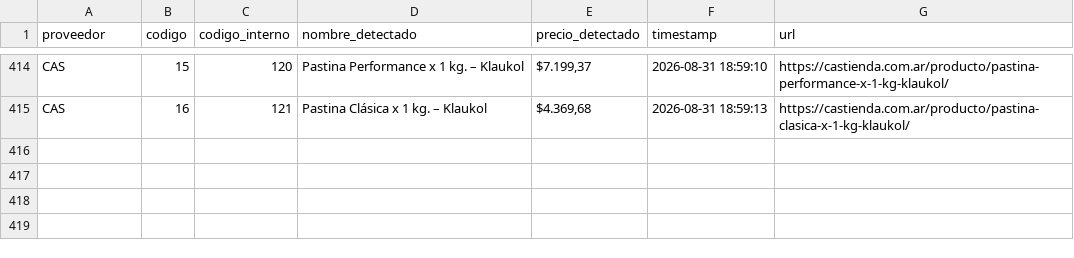
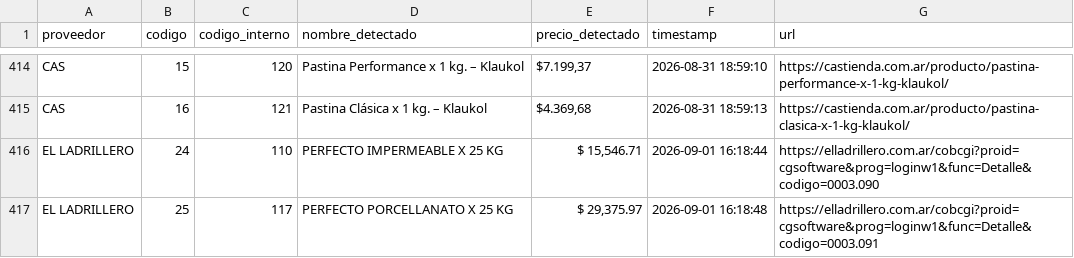
Before and after one commit to valentnluc/price_scrapper, a CSV file: precios_historicos.csv, drawn as a sheet; only a part is shown, gaps mark what is left out; the diff names each change by its address in the sheet, - before the commit and + after, or states it on an @@ line.

```diff
--- a/precios_historicos.csv
+++ b/precios_historicos.csv
+row 416: EL LADRILLERO | 24 | 110 | PERFECTO IMPERMEABLE X 25 KG | $ 15,546.71 | 2026-09-01 16:18:44 | https://elladrillero.com.ar/cobcgi?proid=cgsoftware&prog=loginw1&func=Detalle&codigo=0003.090
+row 417: EL LADRILLERO | 25 | 117 | PERFECTO PORCELLANATO X 25 KG | $ 29,375.97 | 2026-09-01 16:18:48 | https://elladrillero.com.ar/cobcgi?proid=cgsoftware&prog=loginw1&func=Detalle&codigo=0003.091
```
Also changed, not shown: errores.csv, url_status.csv, 1 other file.
